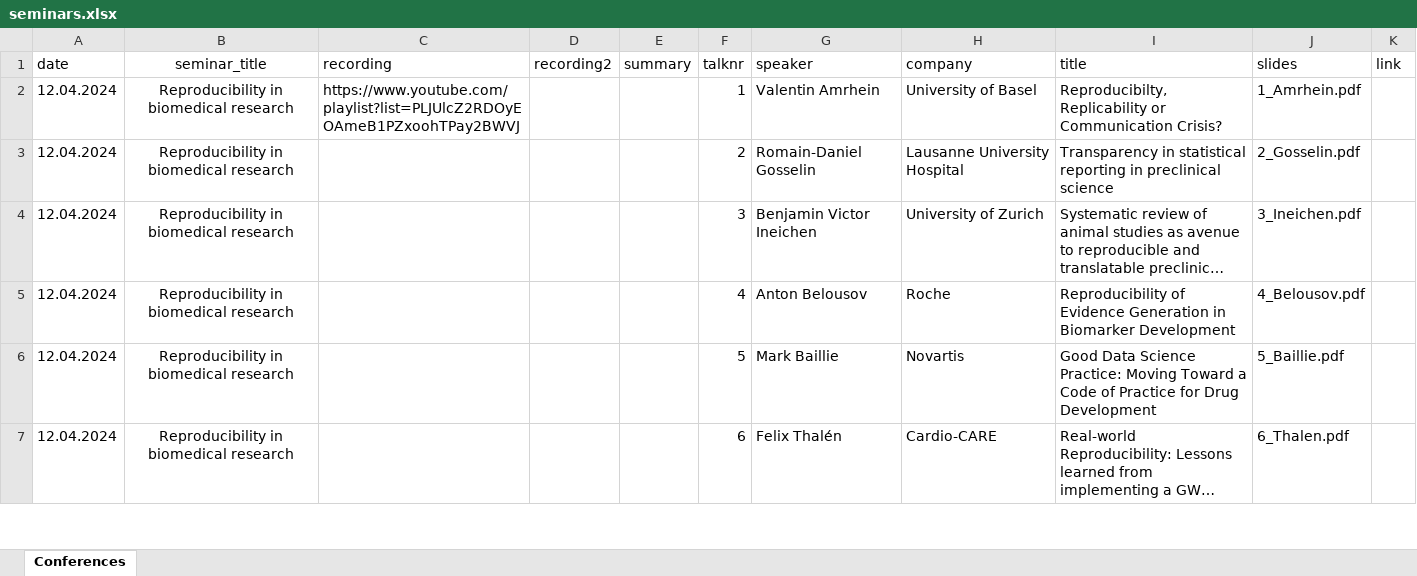
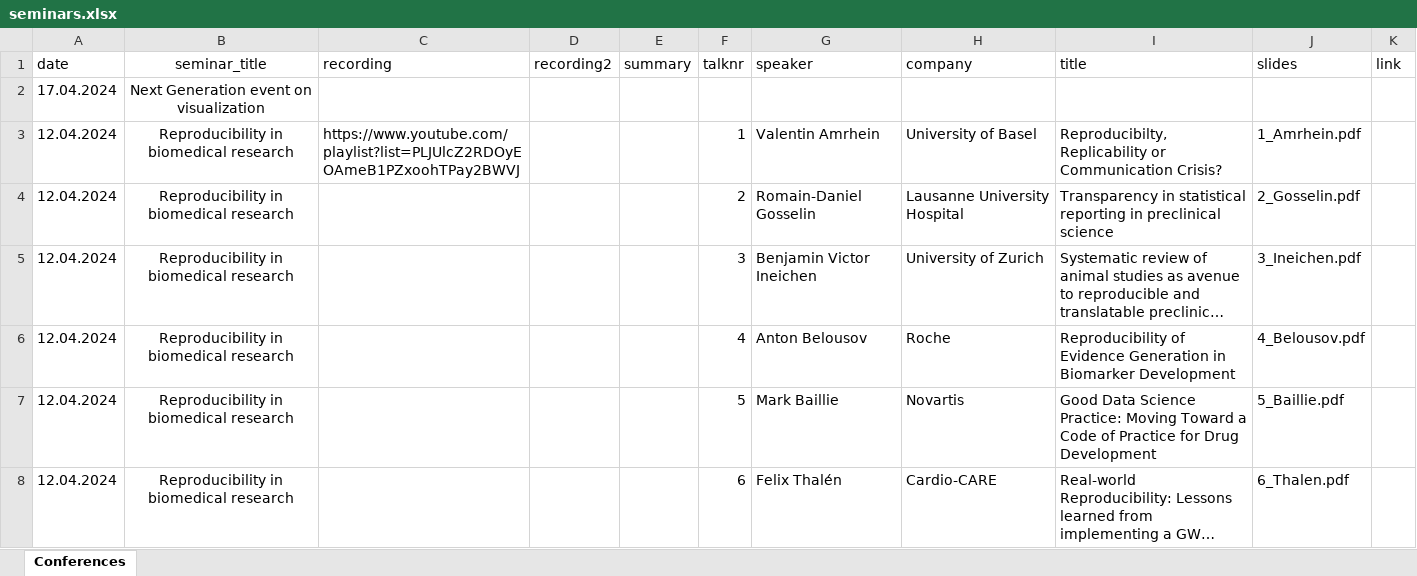
Before and after one commit to baselbiometrics/home, an Excel workbook: data/seminars.xlsx, sheet Conferences, drawn as a sheet; only a part is shown; long unchanged cells end in …; values as stored, in another font and other column widths than the file's, no borders; charts and pictures not drawn; the diff names each change by its address in the sheet, - before the commit and + after, or states it on an @@ line.

```diff
--- a/data/seminars.xlsx (sheet Conferences)
+++ b/data/seminars.xlsx (sheet Conferences)
+row 2: 17.04.2024 | Next Generation event on visualization
```
Also changed, not shown: charts or pictures, data/upcoming.xlsx, 5 other files.
